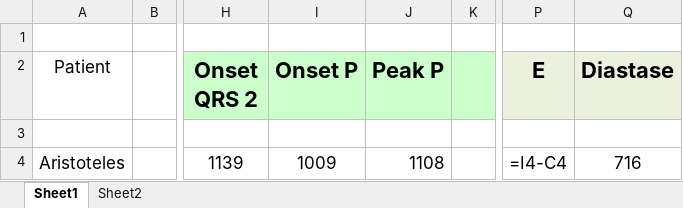
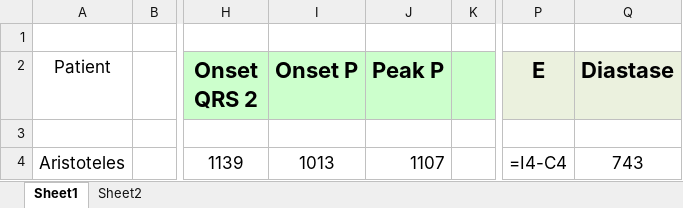
Before and after one commit to GPDS/Public-D-Station, an Excel workbook: Event_Timing.xlsx, sheet Sheet1, drawn as a sheet; only a part is shown, gaps mark what is left out; values as stored, in another font and other column widths than the file's, no borders; formulas without a stored value are shown as written; the diff names each change by its address in the sheet, - before the commit and + after, or states it on an @@ line.

Commit message:
-a

```diff
--- a/Event_Timing.xlsx (sheet Sheet1)
+++ b/Event_Timing.xlsx (sheet Sheet1)
-I4 (Onset P): 1009
+I4 (Onset P): 1013
-J4 (Peak P): 1108
+J4 (Peak P): 1107
-Q4 (Diastase): 716
+Q4 (Diastase): 743
```
